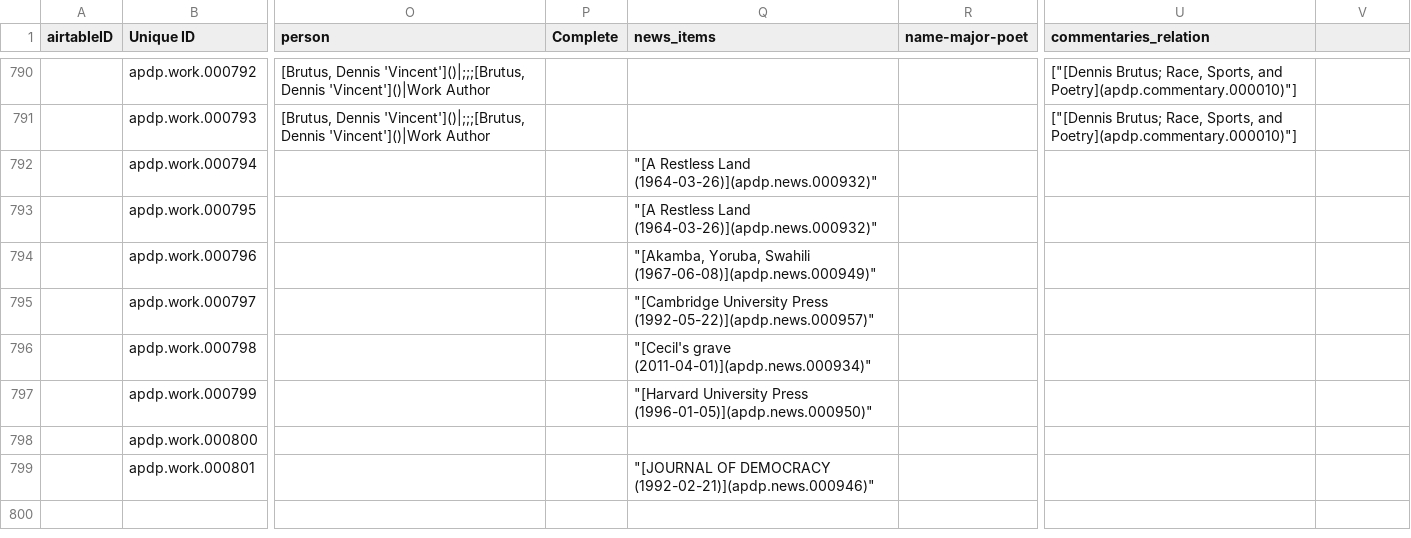
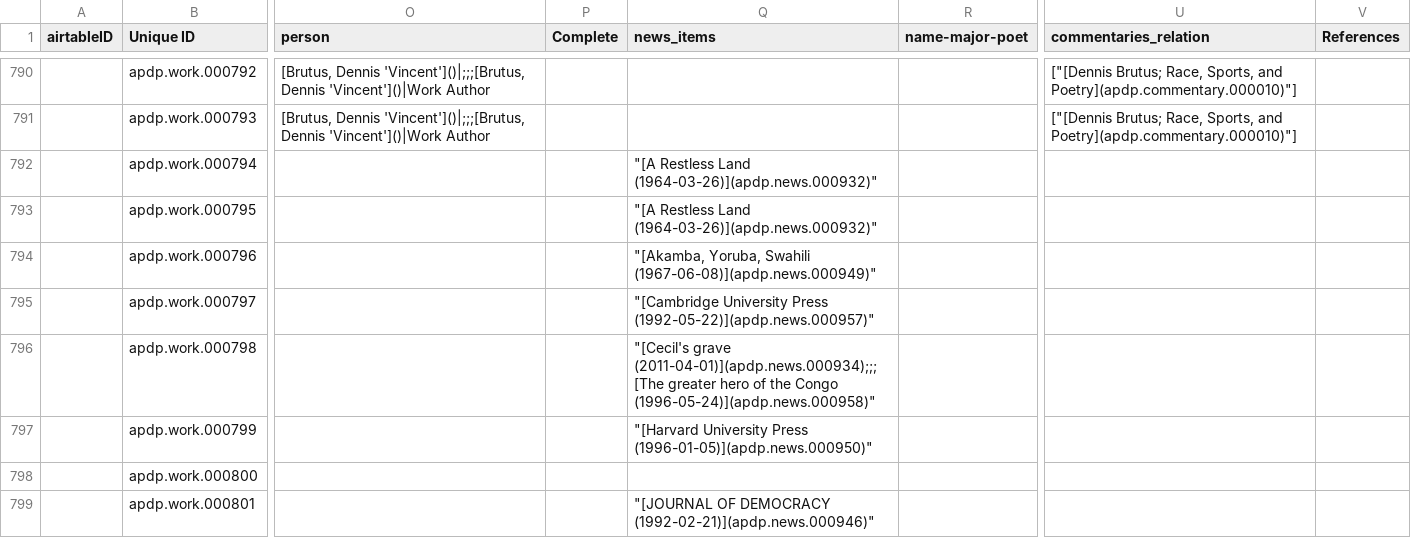
Before and after one commit to CDRH/data_african_poetics, a CSV file: source/csv/works.csv, drawn as a sheet; only a part is shown, gaps mark what is left out; the diff covers the shown part only; the diff names each change by its address in the sheet, - before the commit and + after, or states it on an @@ line.

Commit message:
update Airtable fields and pull data

```diff
--- a/source/csv/works.csv
+++ b/source/csv/works.csv
-V1: (empty)
+V1: References
-Q796 (news_items): "[Cecil's grave (2011-04-01)](apdp.news.000934)"
+Q796 (news_items): "[Cecil's grave (2011-04-01)](apdp.news.000934);;;[The greater hero of the Congo (1996-05-24)](apdp.news.000958)"
```
Also changed, not shown: 4 added rows and 13 edited cells elsewhere in this file, scripts/airtableExport/csv/educations [join].csv, scripts/airtableExport/csv/news item roles [join].csv, 13 other files.
